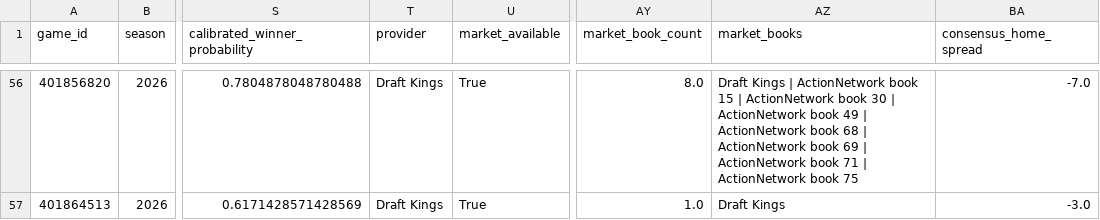
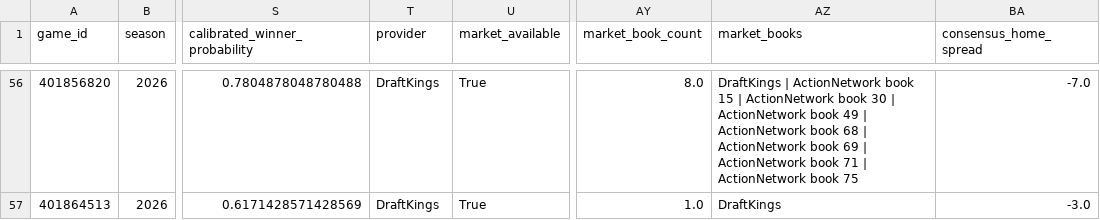
Before and after one commit to konnorharbin-star/harbin-sports-analytics, a CSV file: docs/latest.csv, drawn as a sheet; only a part is shown, gaps mark what is left out; the diff covers the shown part only; the diff names each change by its address in the sheet, - before the commit and + after, or states it on an @@ line.

```diff
--- a/docs/latest.csv
+++ b/docs/latest.csv
-T56:T57 (provider): Draft Kings
+T56:T57 (provider): DraftKings
-AZ56 (market_books): Draft Kings | ActionNetwork…
+AZ56 (market_books): DraftKings | ActionNetwork…
-AZ57 (market_books): Draft Kings
+AZ57 (market_books): DraftKings
```
Also changed, not shown: 108 edited cells elsewhere in this file, outputs/cfb_model_2026_week5.csv, 19 other files.
